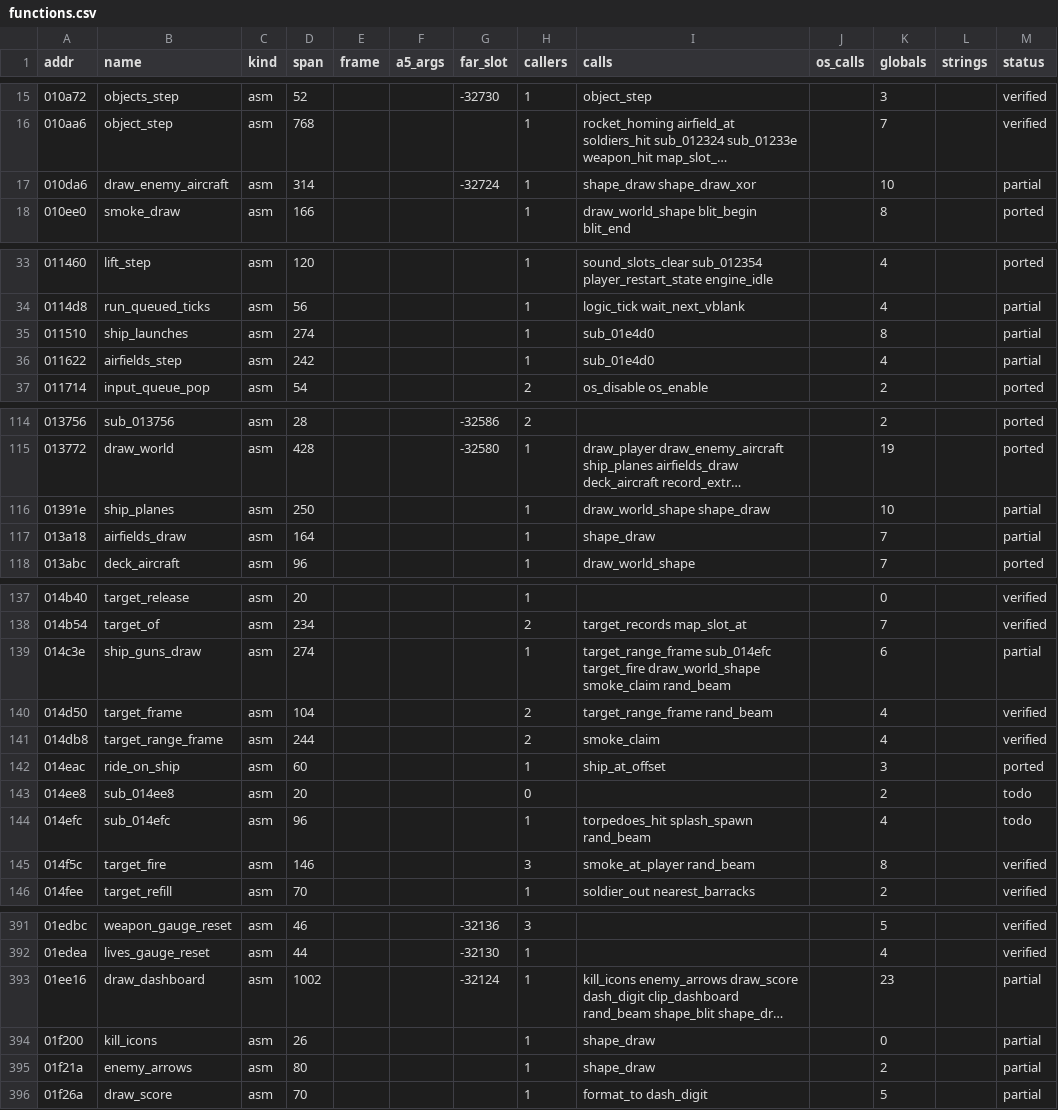
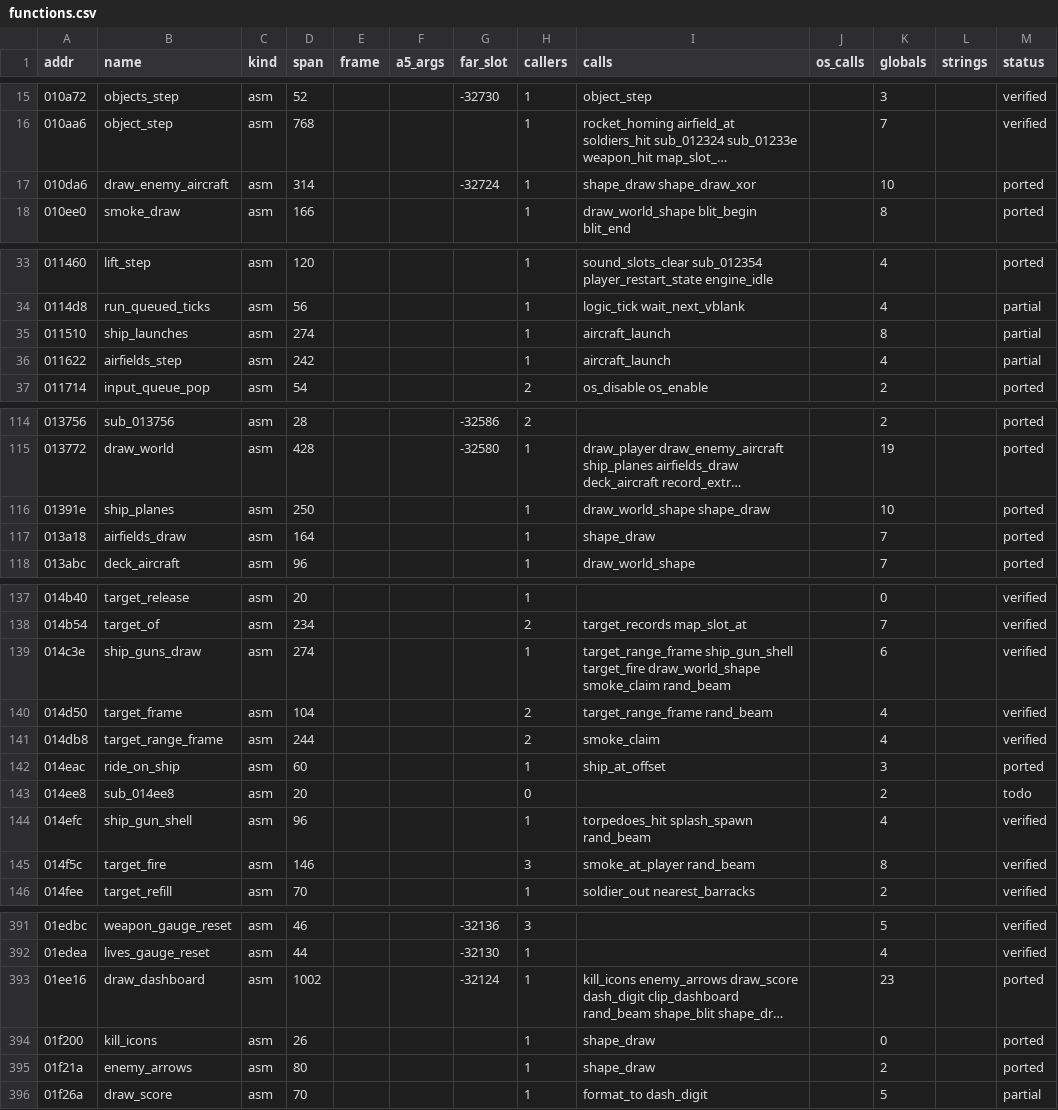
Before and after one commit to sy2002/wof-wasm, a CSV file: re/functions.csv, drawn as a sheet; only a part is shown, gaps mark what is left out; long unchanged cells end in …; the diff covers the shown part only; the diff names each change by its address in the sheet, - before the commit and + after, or states it on an @@ line.

```diff
--- a/re/functions.csv
+++ b/re/functions.csv
-M17 (status): partial
+M17 (status): ported
-I35:I36 (calls): sub_01e4d0
+I35:I36 (calls): aircraft_launch
-M116:M117 (status): partial
+M116:M117 (status): ported
-I139 (calls): target_range_frame sub_014efc target_fire draw_world_shape…
+I139 (calls): target_range_frame ship_gun_shell target_fire draw_world_shape…
-M139 (status): partial
+M139 (status): verified
-B144 (name): sub_014efc
+B144 (name): ship_gun_shell
-M144 (status): todo
+M144 (status): verified
-M393:M395 (status): partial
+M393:M395 (status): ported
```
Also changed, not shown: 27 edited cells elsewhere in this file, 15 other files.
